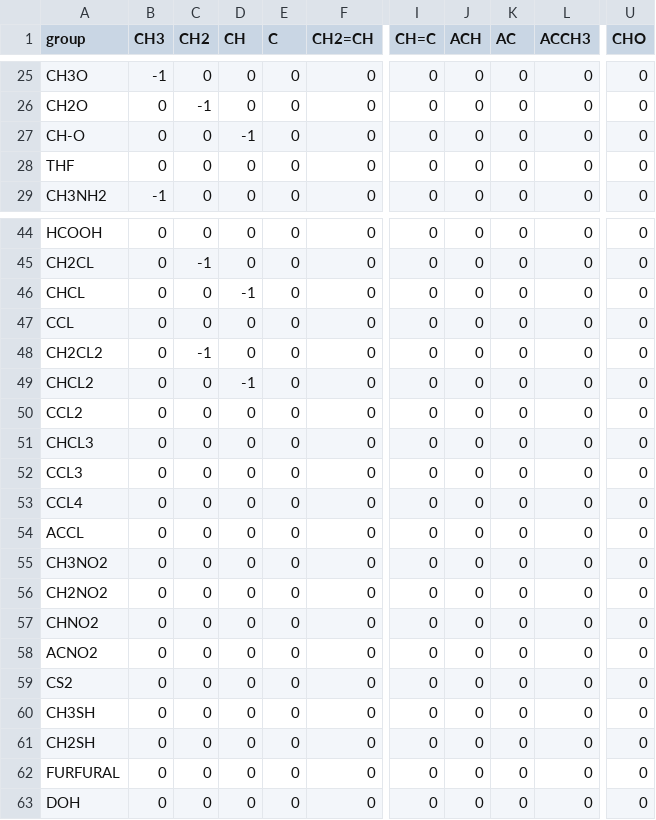
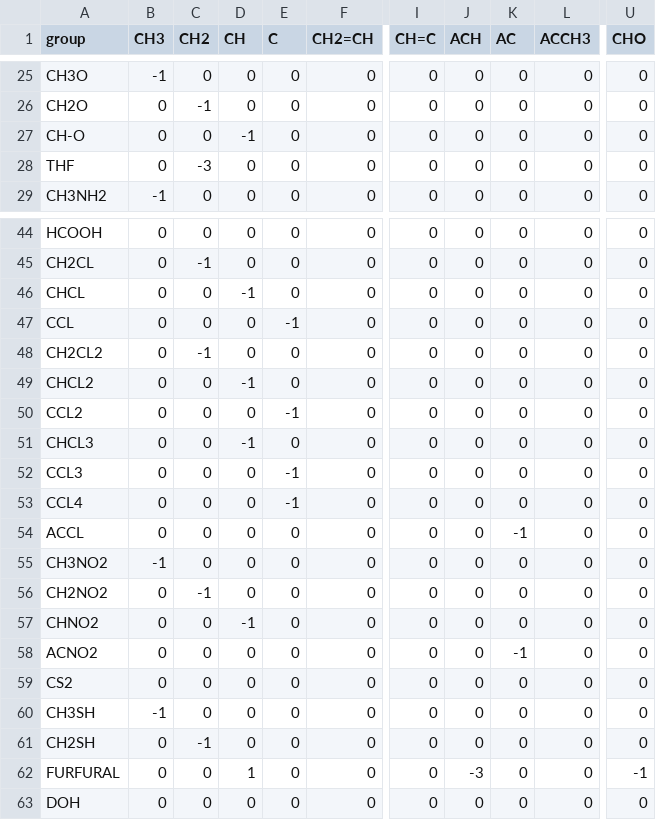
Before and after one commit to ipqa-research/ugropy, a CSV file: ugropy/groupscsv/unifac/unifac_matrix.csv, drawn as a sheet; only a part is shown, gaps mark what is left out; the diff names each change by its address in the sheet, - before the commit and + after, or states it on an @@ line.

```diff
--- a/ugropy/groupscsv/unifac/unifac_matrix.csv
+++ b/ugropy/groupscsv/unifac/unifac_matrix.csv
-C28 (CH2): 0
+C28 (CH2): -3
-E47 (C): 0
+E47 (C): -1
-E50 (C): 0
+E50 (C): -1
-D51 (CH): 0
+D51 (CH): -1
-E52:E53 (C): 0
+E52:E53 (C): -1
-K54 (AC): 0
+K54 (AC): -1
-B55 (CH3): 0
+B55 (CH3): -1
-C56 (CH2): 0
+C56 (CH2): -1
-D57 (CH): 0
+D57 (CH): -1
-K58 (AC): 0
+K58 (AC): -1
-B60 (CH3): 0
+B60 (CH3): -1
-C61 (CH2): 0
+C61 (CH2): -1
-D62 (CH): 0
+D62 (CH): 1
-J62 (ACH): 0
+J62 (ACH): -3
-U62 (CHO): 0
+U62 (CHO): -1
```
Also changed, not shown: ugropy/groupscsv/unifac/unifac_subgroups.csv, 30 other files.
